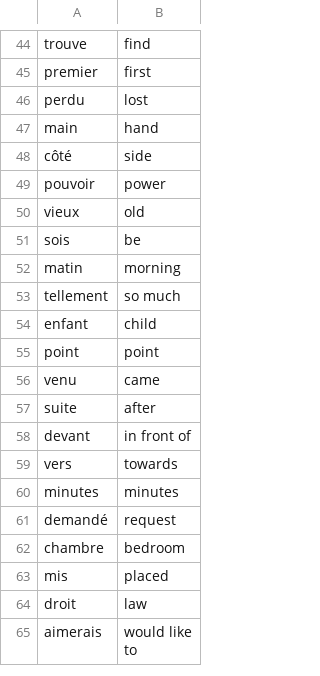
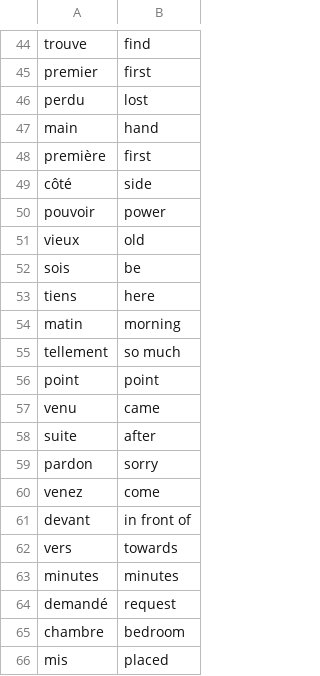
Before and after one commit to TrevorSkillman/Flash-Cards, a CSV file: data/words_to_learn.csv, drawn as a sheet; only a part is shown, gaps mark what is left out; the shorter side is filled out with more unchanged rows; the diff covers the shown part only.

```diff
--- a/data/words_to_learn.csv
+++ b/data/words_to_learn.csv
@@ -47,2 +47,3 @@ perdu,lost
 main,hand
+première,first
 côté,side
@@ -51,5 +52,5 @@ vieux,old
 sois,be
+tiens,here
 matin,morning
 tellement,so much
-enfant,child
 point,point
@@ -57,2 +58,4 @@ venu,came
 suite,after
+pardon,sorry
+venez,come
 devant,in front of
```
Also changed, not shown: 9 added rows and 9 removed rows elsewhere in this file.
